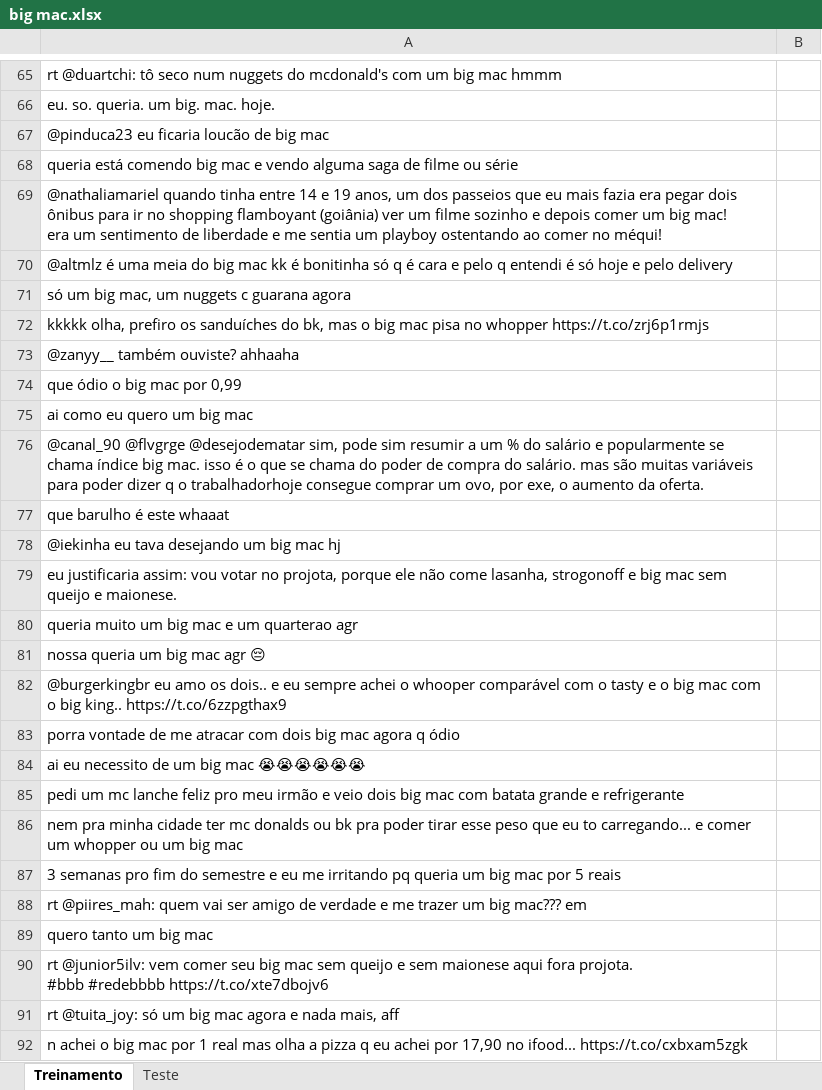
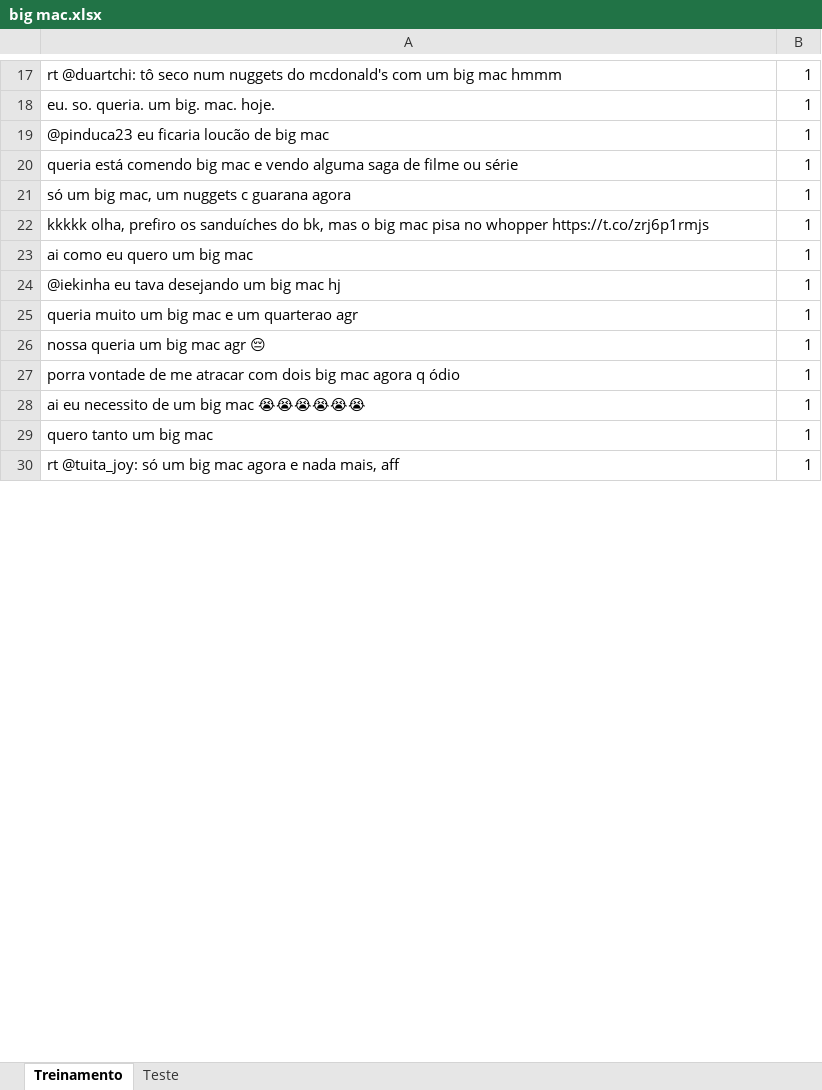
Before and after one commit to jonasbp/CDADOS_P1, an Excel workbook: big mac.xlsx, sheet Treinamento, drawn as a sheet; only a part is shown, gaps mark what is left out; values as stored, in another font and other column widths than the file's, no cell formats; removed rows and columns are numbered as before the commit, all else as after; ↵ is a line break in a cell; the diff covers the shown part only; the diff names each change by its address in the sheet, - before the commit and + after, or states it on an @@ line.

Commit message:
Entrega 3

```diff
--- a/big mac.xlsx (sheet Treinamento)
+++ b/big mac.xlsx (sheet Treinamento)
-B17:B20: (empty)
+B17:B20: 1
-row 69: @nathaliamariel quando tinha entre 14 e 19 anos, um dos passeios que eu mais fazia era pegar dois ônibus para ir no shopping flamboyant (goiânia) ver um filme sozinho e depois comer um big mac! ↵ era um sentimento de liberdade e me sentia um playboy ostentando ao comer no méqui!
-row 70: @altmlz é uma meia do big mac kk é bonitinha só q é cara e pelo q entendi é só hoje e pelo delivery
-B21:B22: (empty)
+B21:B22: 1
-row 73: @zanyy__ também ouviste? ahhaaha
-row 74: que ódio o big mac por 0,99
-B23: (empty)
+B23: 1
-row 76: @canal_90 @flvgrge @desejodematar sim, pode sim resumir a um % do salário e popularmente se chama índice big mac. isso é o que se chama do poder de compra do salário. mas são muitas variáveis para poder dizer q o trabalhadorhoje consegue comprar um ovo, por exe, o aumento da oferta.
-row 77: que barulho é este whaaat
-B24: (empty)
+B24: 1
-row 79: eu justificaria assim: vou votar no projota, porque ele não come lasanha, strogonoff e big mac sem queijo e maionese.
-B25:B26: (empty)
+B25:B26: 1
-row 82: @burgerkingbr eu amo os dois.. e eu sempre achei o whooper comparável com o tasty e o big mac com o big king.. https://t.co/6zzpgthax9
-B27:B28: (empty)
+B27:B28: 1
-row 85: pedi um mc lanche feliz pro meu irmão e veio dois big mac com batata grande e refrigerante
-row 86: nem pra minha cidade ter mc donalds ou bk pra poder tirar esse peso que eu to carregando... e comer um whopper ou um big mac
-row 87: 3 semanas pro fim do semestre e eu me irritando pq queria um big mac por 5 reais
-row 88: rt @piires_mah: quem vai ser amigo de verdade e me trazer um big mac??? em
-B29: (empty)
+B29: 1
-row 90: rt @junior5ilv: vem comer seu big mac sem queijo e sem maionese aqui fora projota. ↵ #bbb #redebbbb https://t.co/xte7dbojv6
-B30: (empty)
+B30: 1
-row 92: n achei o big mac por 1 real mas olha a pizza q eu achei por 17,90 no ifood... https://t.co/cxbxam5zgk
```
Also changed, not shown: other rows of this sheet, sheet Teste, cell formats, 17 other files.
